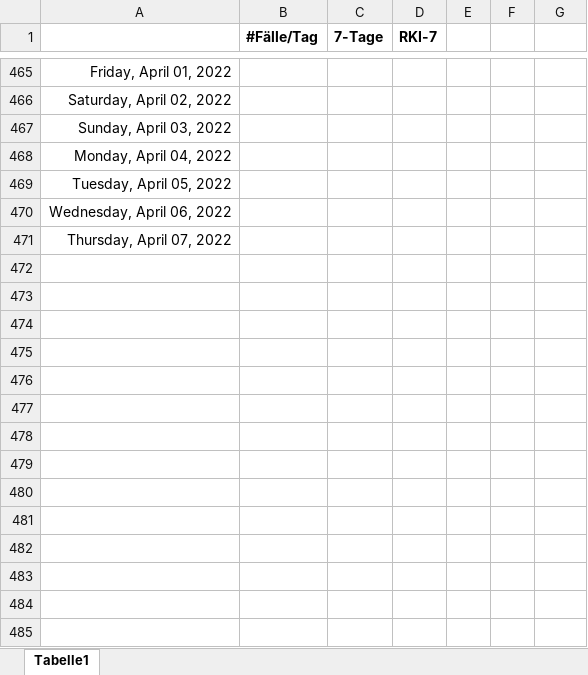
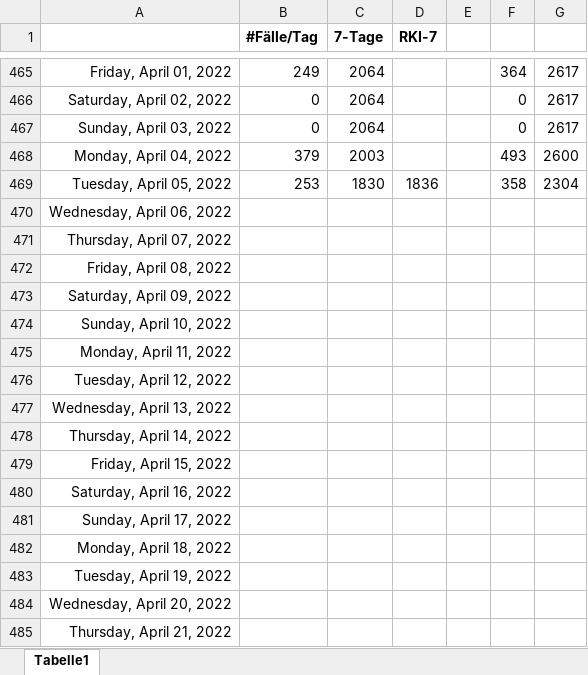
Before and after one commit to bbbkl/bk_shared, an Excel workbook: kl_7tage.xlsx, sheet Tabelle1, drawn as a sheet; only a part is shown, gaps mark what is left out; values as stored, in another font and other column widths than the file's, no borders; charts and pictures not drawn; the diff covers the shown part only; the diff names each change by its address in the sheet, - before the commit and + after, or states it on an @@ line.

```diff
--- a/kl_7tage.xlsx (sheet Tabelle1)
+++ b/kl_7tage.xlsx (sheet Tabelle1)
-B465 (#Fälle/Tag): (empty)
+B465 (#Fälle/Tag): 249
-C465:C467 (7-Tage): (empty)
+C465:C467 (7-Tage): 2064
-F465: (empty)
+F465: 364
-G465:G467: (empty)
+G465:G467: 2617
-B466:B467 (#Fälle/Tag): (empty)
+B466:B467 (#Fälle/Tag): 0
-F466:F467: (empty)
+F466:F467: 0
-B468 (#Fälle/Tag): (empty)
+B468 (#Fälle/Tag): 379
-C468 (7-Tage): (empty)
+C468 (7-Tage): 2003
-F468: (empty)
+F468: 493
-G468: (empty)
+G468: 2600
-B469 (#Fälle/Tag): (empty)
+B469 (#Fälle/Tag): 253
-C469 (7-Tage): (empty)
+C469 (7-Tage): 1830
-D469 (RKI-7): (empty)
+D469 (RKI-7): 1836
-F469: (empty)
+F469: 358
-G469: (empty)
+G469: 2304
+row 472: Friday, April 08, 2022
+row 473: Saturday, April 09, 2022
+row 474: Sunday, April 10, 2022
+row 475: Monday, April 11, 2022
+row 476: Tuesday, April 12, 2022
+row 477: Wednesday, April 13, 2022
+row 478: Thursday, April 14, 2022
+row 479: Friday, April 15, 2022
+row 480: Saturday, April 16, 2022
+row 481: Sunday, April 17, 2022
+row 482: Monday, April 18, 2022
+row 483: Tuesday, April 19, 2022
+row 484: Wednesday, April 20, 2022
+row 485: Thursday, April 21, 2022
```
Also changed, not shown: 38 edited cells elsewhere in this sheet, charts or pictures, 3 other files.
